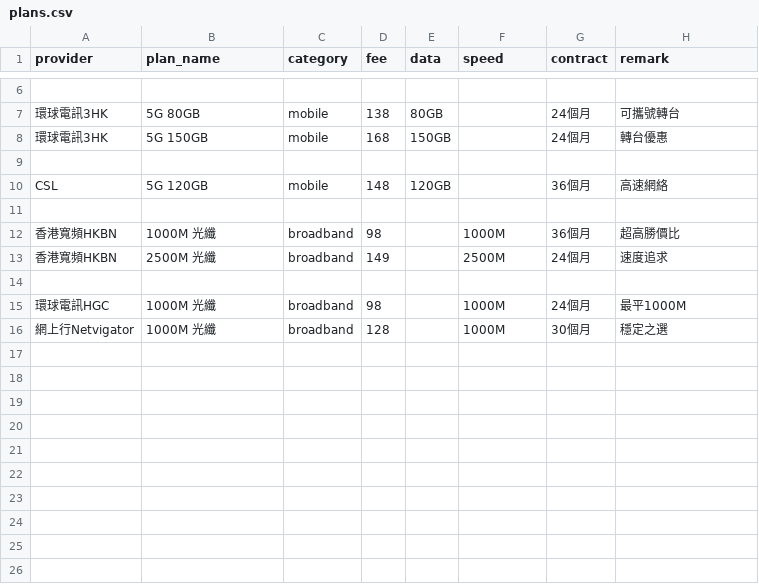
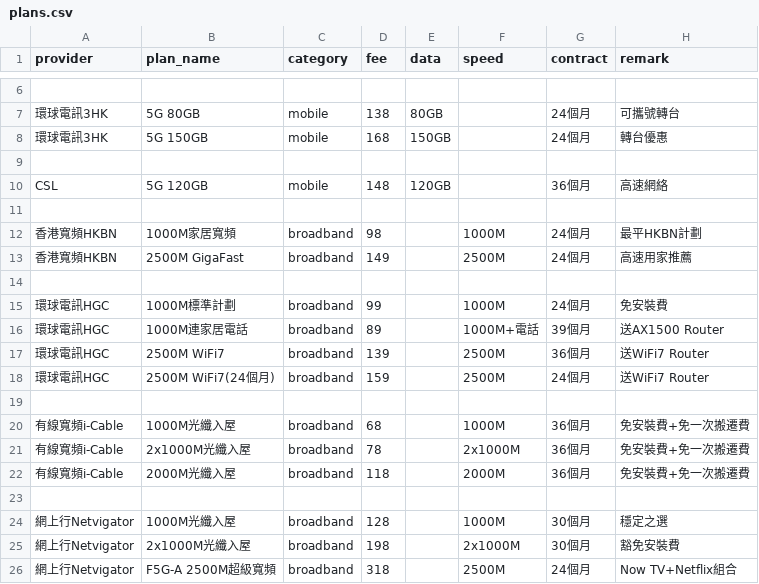
Before and after one commit to gilbert2027/hk-mobile-broadband, a CSV file: plans.csv, drawn as a sheet; only a part is shown, gaps mark what is left out.

Commit message:
Update plans.csv

```diff
--- a/plans.csv
+++ b/plans.csv
@@ -11,6 +11,16 @@ CSL,5G 120GB,mobile,148,120GB,,36個月,高速網絡
 
-香港寬頻HKBN,1000M 光纖,broadband,98,,1000M,36個月,超高勝價比
-香港寬頻HKBN,2500M 光纖,broadband,149,,2500M,24個月,速度追求
+香港寬頻HKBN,1000M家居寬頻,broadband,98,,1000M,24個月,最平HKBN計劃
+香港寬頻HKBN,2500M GigaFast,broadband,149,,2500M,24個月,高速用家推薦
 
-環球電訊HGC,1000M 光纖,broadband,98,,1000M,24個月,最平1000M
-網上行Netvigator,1000M 光纖,broadband,128,,1000M,30個月,穩定之選
+環球電訊HGC,1000M標準計劃,broadband,99,,1000M,24個月,免安裝費
+環球電訊HGC,1000M連家居電話,broadband,89,,1000M+電話,39個月,送AX1500 Router
+環球電訊HGC,2500M WiFi7,broadband,139,,2500M,36個月,送WiFi7 Router
+環球電訊HGC,2500M WiFi7(24個月),broadband,159,,2500M,24個月,送WiFi7 Router
+
+有線寬頻i-Cable,1000M光纖入屋,broadband,68,,1000M,36個月,免安裝費+免一次搬遷費
+有線寬頻i-Cable,2x1000M光纖入屋,broadband,78,,2x1000M,36個月,免安裝費+免一次搬遷費
+有線寬頻i-Cable,2000M光纖入屋,broadband,118,,2000M,36個月,免安裝費+免一次搬遷費
+
+網上行Netvigator,1000M光纖入屋,broadband,128,,1000M,30個月,穩定之選
+網上行Netvigator,2x1000M光纖入屋,broadband,198,,2x1000M,30個月,豁免安裝費
+網上行Netvigator,F5G-A 2500M超級寬頻,broadband,318,,2500M,24個月,Now TV+Netflix組合
```
